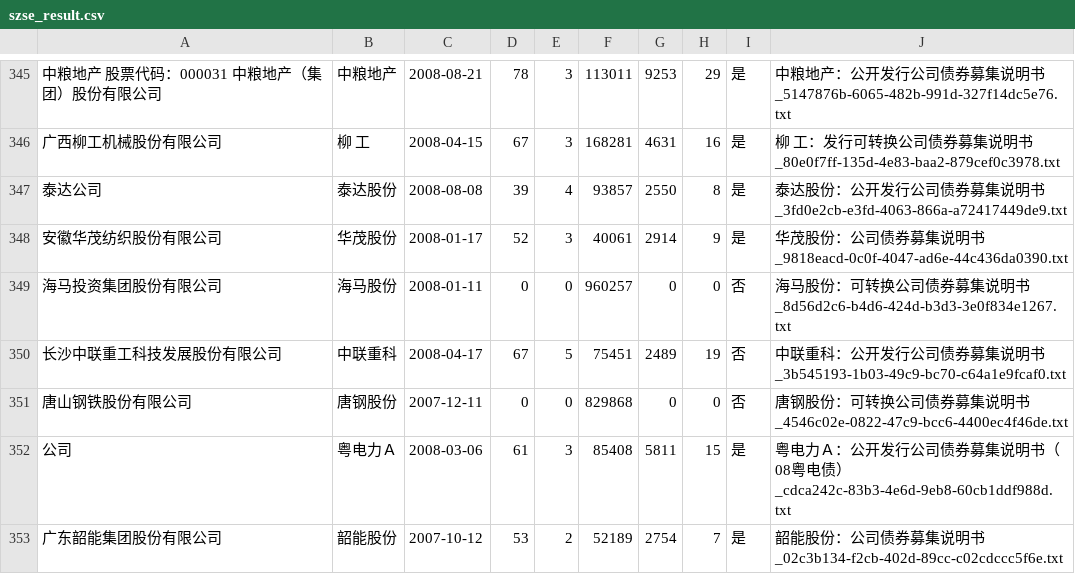
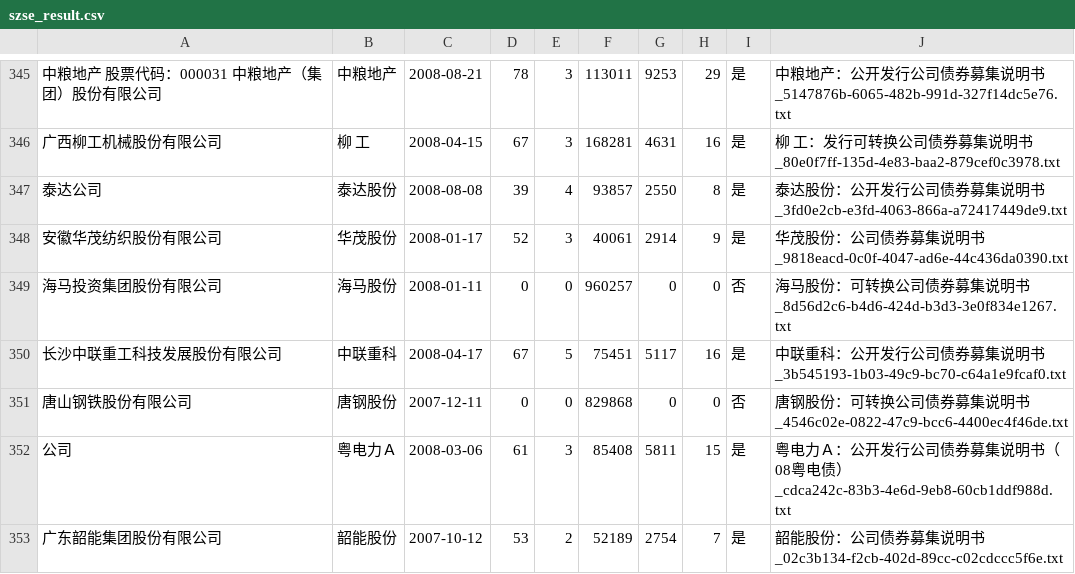
Before and after one commit to yanqiangmiffy/bond-prospectus, a CSV file: result/szse_result.csv, drawn as a sheet; only a part is shown, gaps mark what is left out; the diff covers the shown part only; the diff names each change by its address in the sheet, - before the commit and + after, or states it on an @@ line.

```diff
--- a/result/szse_result.csv
+++ b/result/szse_result.csv
-G350: 2489
+G350: 5117
-H350: 19
+H350: 16
-I350: 否
+I350: 是
```
Also changed, not shown: 65 edited cells elsewhere in this file, result/sse_result.csv, result/债券募集说明书统计数据.csv, 1 other file.
